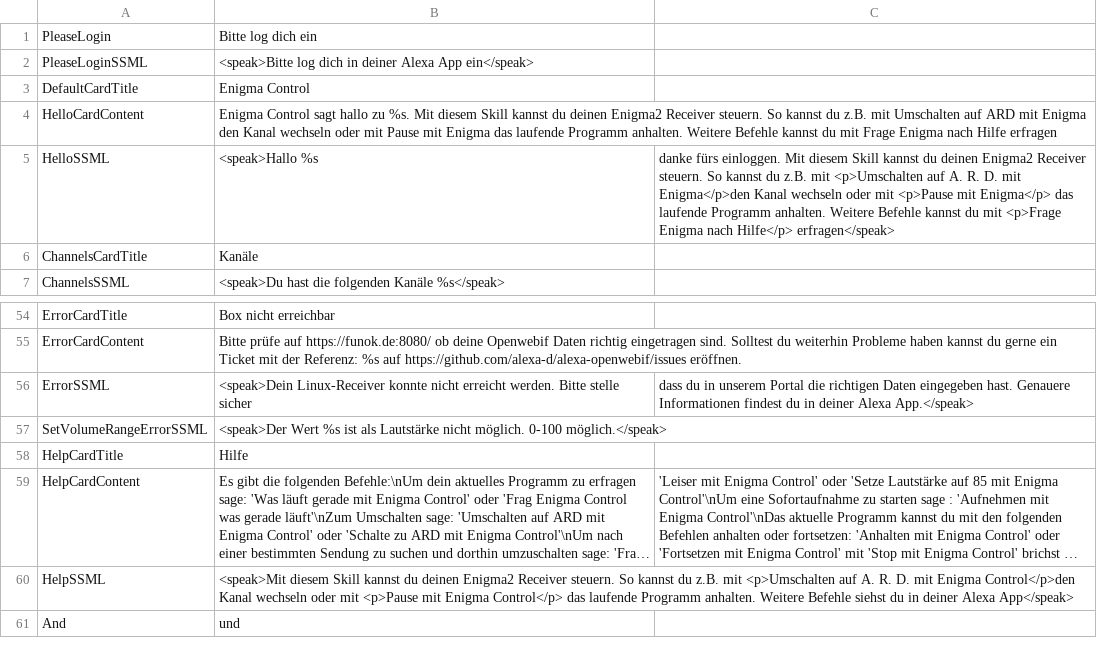
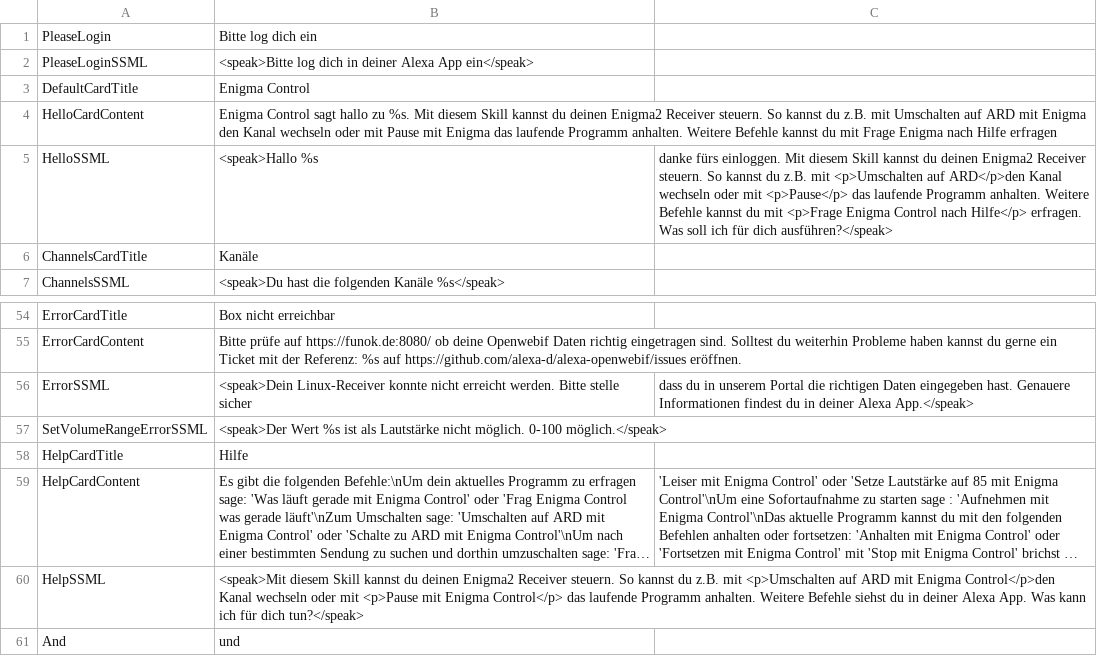
Before and after one commit to alexa-d/alexa-openwebif, a CSV file: src/d/alexa-openwebif/lang/lang_de.csv, drawn as a sheet; only a part is shown, gaps mark what is left out; long unchanged cells end in …; the diff names each change by its address in the sheet, - before the commit and + after, or states it on an @@ line.

```diff
--- a/src/d/alexa-openwebif/lang/lang_de.csv
+++ b/src/d/alexa-openwebif/lang/lang_de.csv
-C5: …<p>Umschalten auf A. R. D. mit Enigma</p>den Kanal wechseln oder mit <p>Pause mit Enigma</p> das laufende Programm anhalten. Weitere Befehle kannst du mit <p>Frage Enigma nach Hilfe</p> erfragen</speak>
+C5: …<p>Umschalten auf ARD</p>den Kanal wechseln oder mit <p>Pause</p> das laufende Programm anhalten. Weitere Befehle kannst du mit <p>Frage Enigma Control nach Hilfe</p> erfragen. Was soll ich für dich ausführen?</speak>
-B60: …<p>Umschalten auf A. R. D. mit Enigma Control</p>den Kanal wechseln oder mit <p>Pause mit Enigma Control</p> das laufende Programm anhalten. Weitere Befehle siehst du in deiner Alexa App</speak>
+B60: …<p>Umschalten auf ARD mit Enigma Control</p>den Kanal wechseln oder mit <p>Pause mit Enigma Control</p> das laufende Programm anhalten. Weitere Befehle siehst du in deiner Alexa App. Was kann ich für dich tun?</speak>
```
Also changed, not shown: src/d/alexa-openwebif/lang/lang_en.csv, 1 other file.
